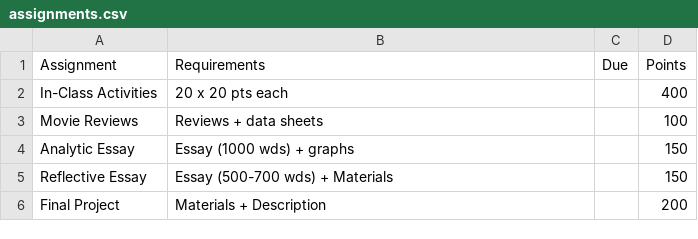
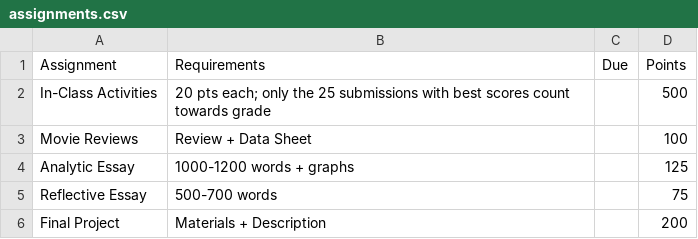
Before and after one commit to BrunaLab/wis2323_RainForests, a CSV file: class_materials/syllabus/syllabus_sections/assignments.csv, drawn as a sheet.

Commit message:
UPDATES SYLLABUS FORMATTING AND CONTENT

```diff
--- a/class_materials/syllabus/syllabus_sections/assignments.csv
+++ b/class_materials/syllabus/syllabus_sections/assignments.csv
@@ -1,6 +1,6 @@
 Assignment ,Requirements,Due,Points
-In-Class Activities,20 x 20 pts each,,400
-Movie Reviews,Reviews + data sheets,,100
-Analytic Essay,Essay (1000 wds) + graphs,,150
-Reflective Essay,Essay (500-700 wds) + Materials,,150
+In-Class Activities,20 pts each; only the 25 submissions with best scores count towards grade,,500
+Movie Reviews,Review + Data Sheet,,100
+Analytic Essay,1000-1200 words + graphs,,125
+Reflective Essay,500-700 words,,75
 Final Project,Materials + Description,,200
```
Also changed, not shown: class_materials/syllabus/syllabus_sections/schedule.csv, 14 other files.
